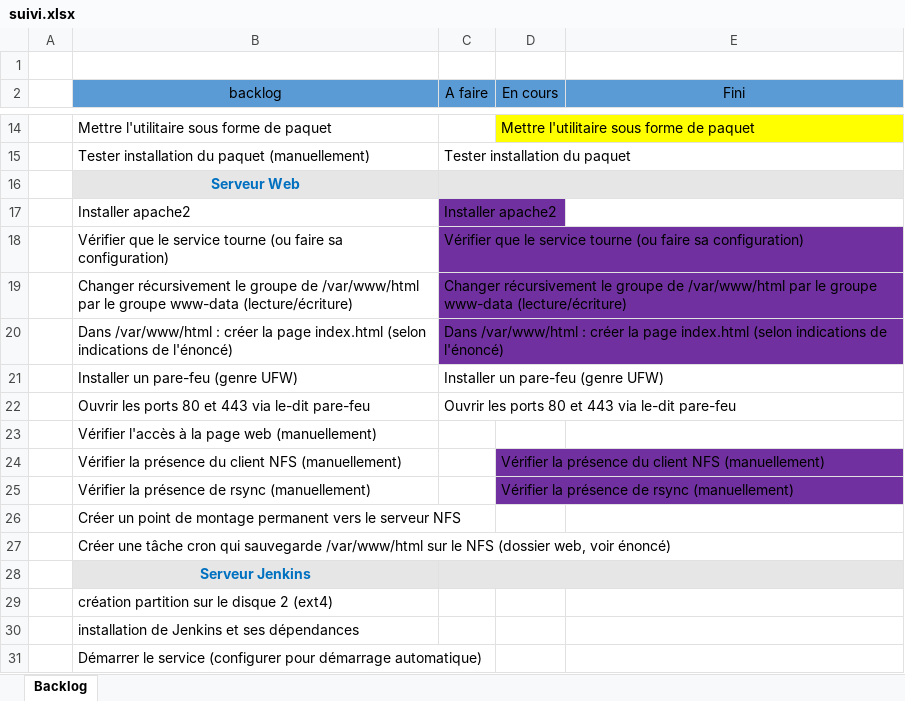
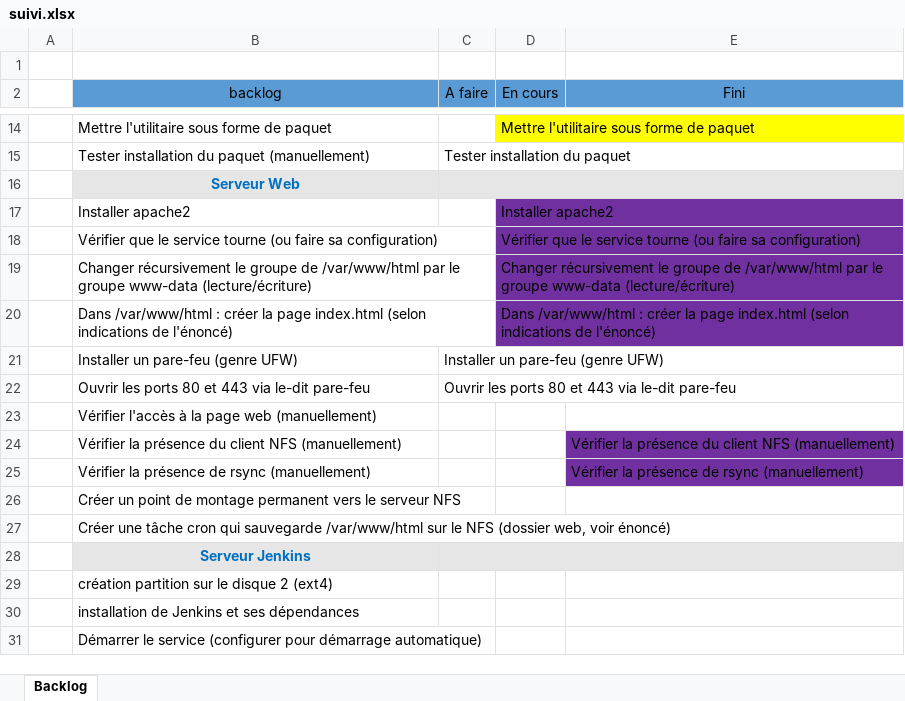
Before and after one commit to henrimfonzie/Rendu-TP, an Excel workbook: suivi.xlsx, sheet Backlog, drawn as a sheet; only a part is shown, gaps mark what is left out; values as stored, in another font and other column widths than the file's, no borders; removed rows and columns are numbered as before the commit, all else as after; the diff names each change by its address in the sheet, - before the commit and + after, or states it on an @@ line.

Commit message:
màj

```diff
--- a/suivi.xlsx (sheet Backlog)
+++ b/suivi.xlsx (sheet Backlog)
-row 17:  | Installer apache2 | Installer apache2
-row 18:  | Vérifier que le service tourne (ou faire sa configuration) | Vérifier que le service tourne (ou faire sa configuration)
-row 19:  | Changer récursivement le groupe de /var/www/html par le groupe www-data (lecture/écriture) | Changer récursivement le groupe de /var/www/html par le groupe www-data (lecture/écriture)
-row 20:  | Dans /var/www/html : créer la page index.html (selon indications de l'énoncé) | Dans /var/www/html : créer la page index.html (selon indications de l'énoncé)
+row 17:  | Installer apache2 |  | Installer apache2
+row 18:  | Vérifier que le service tourne (ou faire sa configuration) |  | Vérifier que le service tourne (ou faire sa configuration)
+row 19:  | Changer récursivement le groupe de /var/www/html par le groupe www-data (lecture/écriture) |  | Changer récursivement le groupe de /var/www/html par le groupe www-data (lecture/écriture)
+row 20:  | Dans /var/www/html : créer la page index.html (selon indications de l'énoncé) |  | Dans /var/www/html : créer la page index.html (selon indications de l'énoncé)
-row 24:  | Vérifier la présence du client NFS (manuellement) |  | Vérifier la présence du client NFS (manuellement)
-row 25:  | Vérifier la présence de rsync (manuellement) |  | Vérifier la présence de rsync (manuellement)
+row 24:  | Vérifier la présence du client NFS (manuellement) |  |  | Vérifier la présence du client NFS (manuellement)
+row 25:  | Vérifier la présence de rsync (manuellement) |  |  | Vérifier la présence de rsync (manuellement)
```
